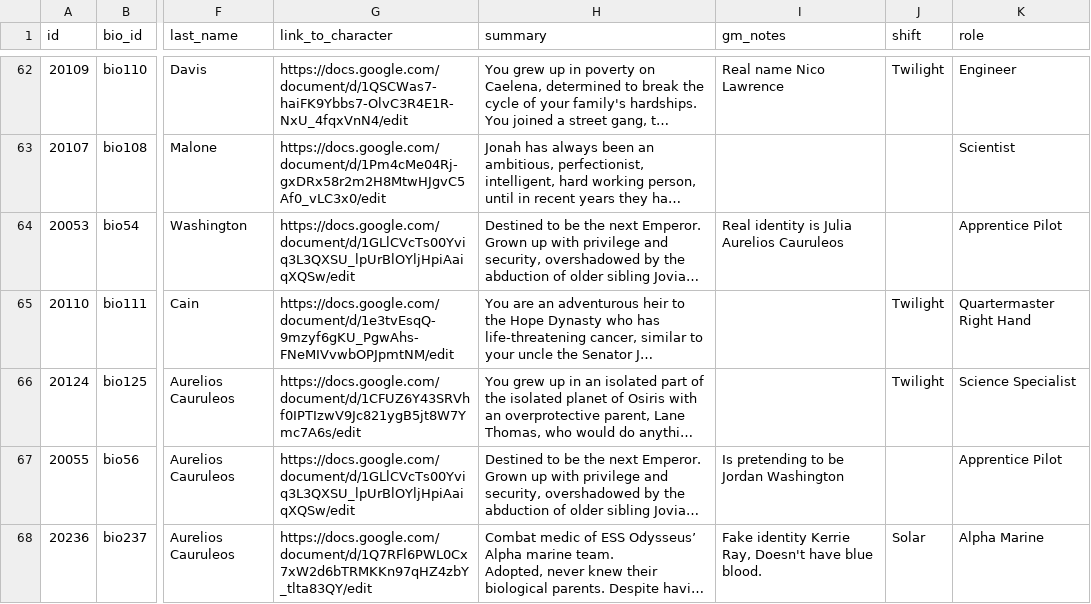
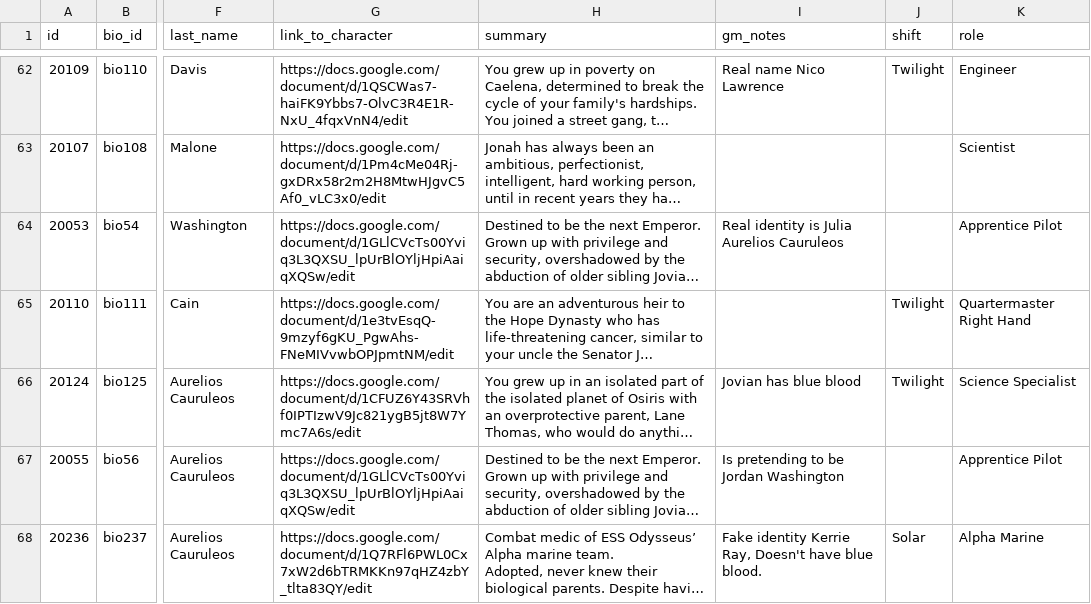
Before and after one commit to OdysseusLarp/odysseus-backend, a CSV file: db/data/characters.csv, drawn as a sheet; only a part is shown, gaps mark what is left out; long unchanged cells end in …; the diff covers the shown part only; the diff names each change by its address in the sheet, - before the commit and + after, or states it on an @@ line.

```diff
--- a/db/data/characters.csv
+++ b/db/data/characters.csv
-I66 (gm_notes): (empty)
+I66 (gm_notes): Jovian has blue blood
```
Also changed, not shown: 44 edited cells elsewhere in this file, db/data/artifacts.csv, db/data/relations.csv, 5 other files.
